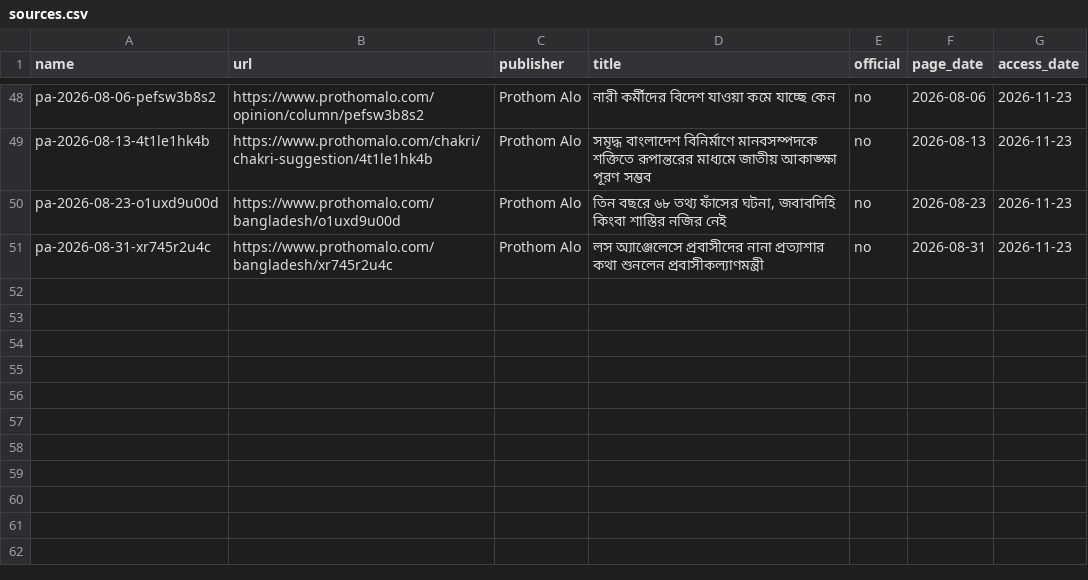
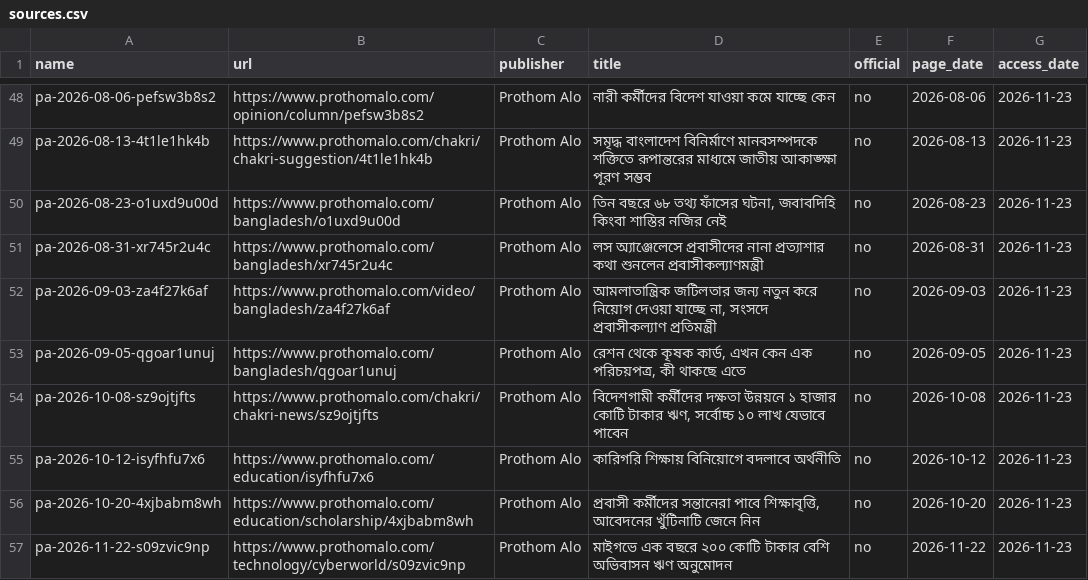
Before and after one commit to FiazAbrar/bsaisl-migration-knowledge-base, a CSV file: global/services/sources.csv, drawn as a sheet; only a part is shown, gaps mark what is left out.

```diff
--- a/global/services/sources.csv
+++ b/global/services/sources.csv
@@ -52 +52,7 @@ pa-2026-08-23-o1uxd9u00d,https://www.prothomalo.com/bangladesh/o1uxd9u00d,Protho
 pa-2026-08-31-xr745r2u4c,https://www.prothomalo.com/bangladesh/xr745r2u4c,Prothom Alo,লস অ্যাঞ্জেলেসে প্রবাসীদের নানা প্রত্যাশার কথা শুনলেন প্রবাসীকল্যাণমন্ত্রী,no,2026-08-31,2026-11-23
+pa-2026-09-03-za4f27k6af,https://www.prothomalo.com/video/bangladesh/za4f27k6af,Prothom Alo,"আমলাতান্ত্রিক জটিলতার জন্য নতুন করে নিয়োগ দেওয়া যাচ্ছে না, সংসদে প্রবাসীকল্যাণ প্রতিমন্ত্রী",no,2026-09-03,2026-11-23
+pa-2026-09-05-qgoar1unuj,https://www.prothomalo.com/bangladesh/qgoar1unuj,Prothom Alo,"রেশন থেকে কৃষক কার্ড, এখন কেন এক পরিচয়পত্র, কী থাকছে এতে",no,2026-09-05,2026-11-23
+pa-2026-10-08-sz9ojtjfts,https://www.prothomalo.com/chakri/chakri-news/sz9ojtjfts,Prothom Alo,"বিদেশগামী কর্মীদের দক্ষতা উন্নয়নে ১ হাজার কোটি টাকার ঋণ, সর্বোচ্চ ১০ লাখ যেভাবে পাবেন",no,2026-10-08,2026-11-23
+pa-2026-10-12-isyfhfu7x6,https://www.prothomalo.com/education/isyfhfu7x6,Prothom Alo,কারিগরি শিক্ষায় বিনিয়োগে বদলাবে অর্থনীতি,no,2026-10-12,2026-11-23
+pa-2026-10-20-4xjbabm8wh,https://www.prothomalo.com/education/scholarship/4xjbabm8wh,Prothom Alo,"প্রবাসী কর্মীদের সন্তানেরা পাবে শিক্ষাবৃত্তি, আবেদনের খুঁটিনাটি জেনে নিন",no,2026-10-20,2026-11-23
+pa-2026-11-22-s09zvic9np,https://www.prothomalo.com/technology/cyberworld/s09zvic9np,Prothom Alo,মাইগভে এক বছরে ২০০ কোটি টাকার বেশি অভিবাসন ঋণ অনুমোদন,no,2026-11-22,2026-11-23
```
Also changed, not shown: global/services/sources/_fetchlog.csv, 11 other files.
